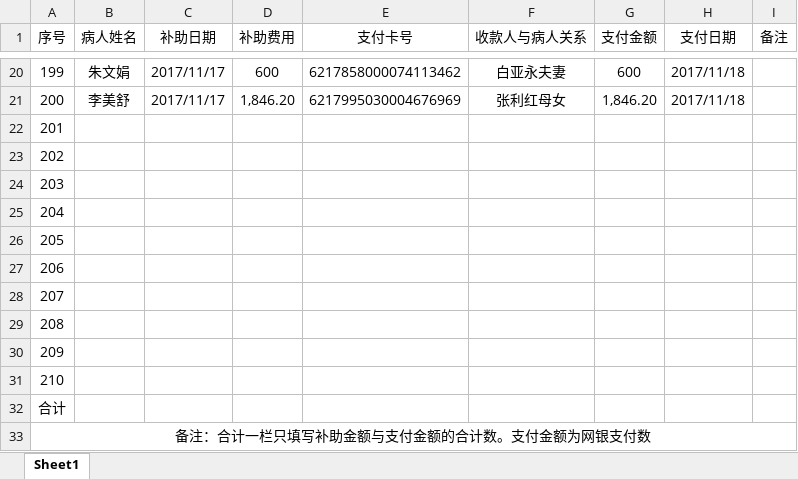
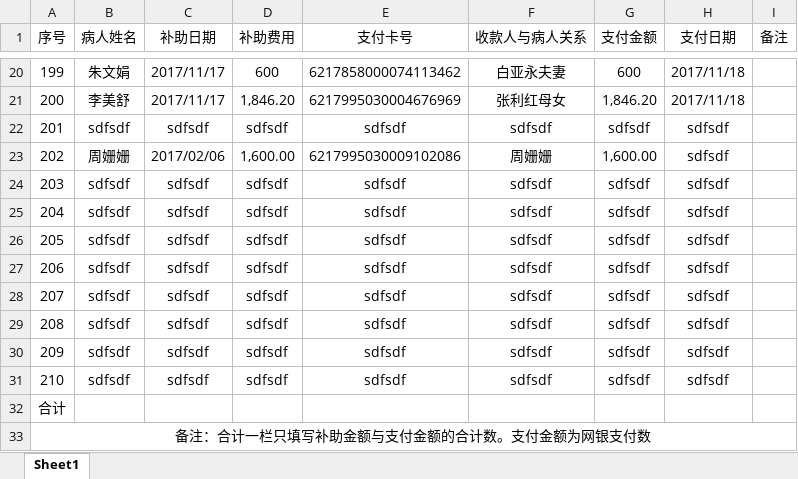
Before and after one commit to zcxyun/pythonDemo, an Excel workbook: openpyxl_test/test.xlsx, sheet Sheet1, drawn as a sheet; only a part is shown, gaps mark what is left out; values as stored, in another font and other column widths than the file's, no borders; the diff names each change by its address in the sheet, - before the commit and + after, or states it on an @@ line.

Commit message:
update csv_test.py

```diff
--- a/openpyxl_test/test.xlsx (sheet Sheet1)
+++ b/openpyxl_test/test.xlsx (sheet Sheet1)
-B22 (病人姓名): (empty)
+B22 (病人姓名): sdfsdf
-C22 (补助日期): (empty)
+C22 (补助日期): sdfsdf
-D22 (补助费用): (empty)
+D22 (补助费用): sdfsdf
-E22 (支付卡号): (empty)
+E22 (支付卡号): sdfsdf
-F22 (收款人与病人关系): (empty)
+F22 (收款人与病人关系): sdfsdf
-G22 (支付金额): (empty)
+G22 (支付金额): sdfsdf
-H22:H31 (支付日期): (empty)
+H22:H31 (支付日期): sdfsdf
-B23 (病人姓名): (empty)
+B23 (病人姓名): 周姗姗
-C23 (补助日期): (empty)
+C23 (补助日期): 2017/02/06
-D23 (补助费用): (empty)
+D23 (补助费用): 1,600.00
-E23 (支付卡号): (empty)
+E23 (支付卡号): 6217995030009102086
-F23 (收款人与病人关系): (empty)
+F23 (收款人与病人关系): 周姗姗
-G23 (支付金额): (empty)
+G23 (支付金额): 1,600.00
-B24:B31 (病人姓名): (empty)
+B24:B31 (病人姓名): sdfsdf
-C24:C31 (补助日期): (empty)
+C24:C31 (补助日期): sdfsdf
-D24:D31 (补助费用): (empty)
+D24:D31 (补助费用): sdfsdf
-E24:E31 (支付卡号): (empty)
+E24:E31 (支付卡号): sdfsdf
-F24:F31 (收款人与病人关系): (empty)
+F24:F31 (收款人与病人关系): sdfsdf
-G24:G31 (支付金额): (empty)
+G24:G31 (支付金额): sdfsdf
```
Also changed, not shown: 3 other files.
